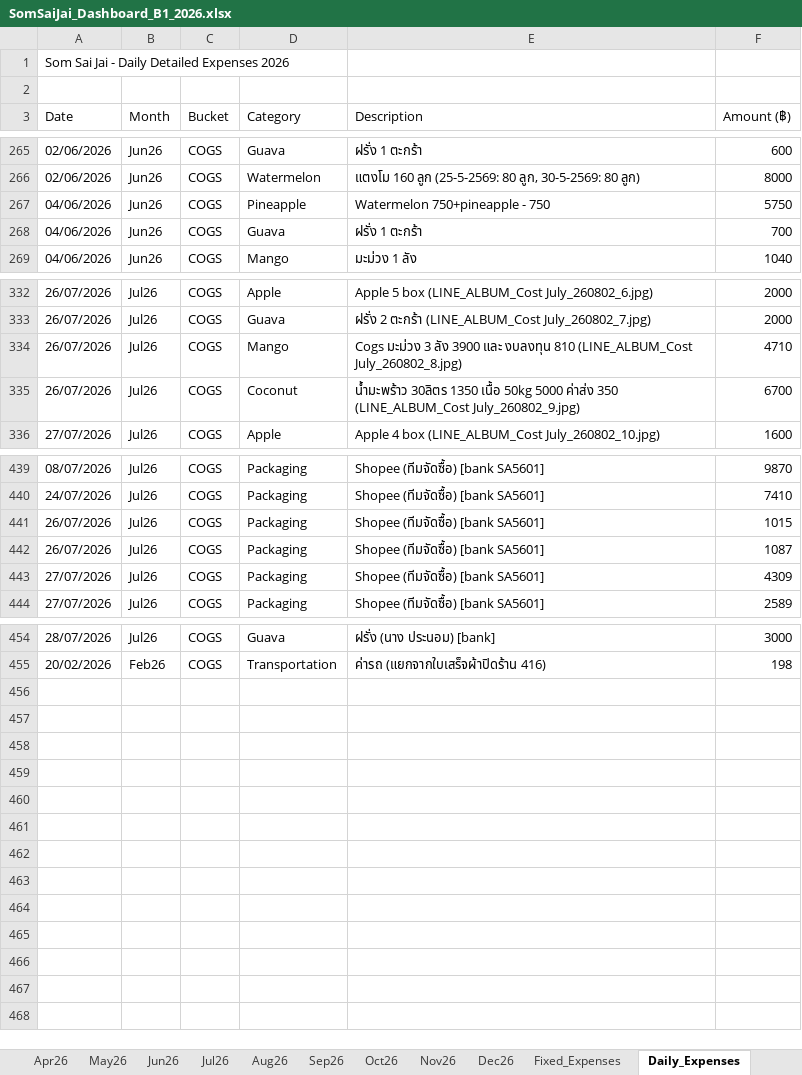
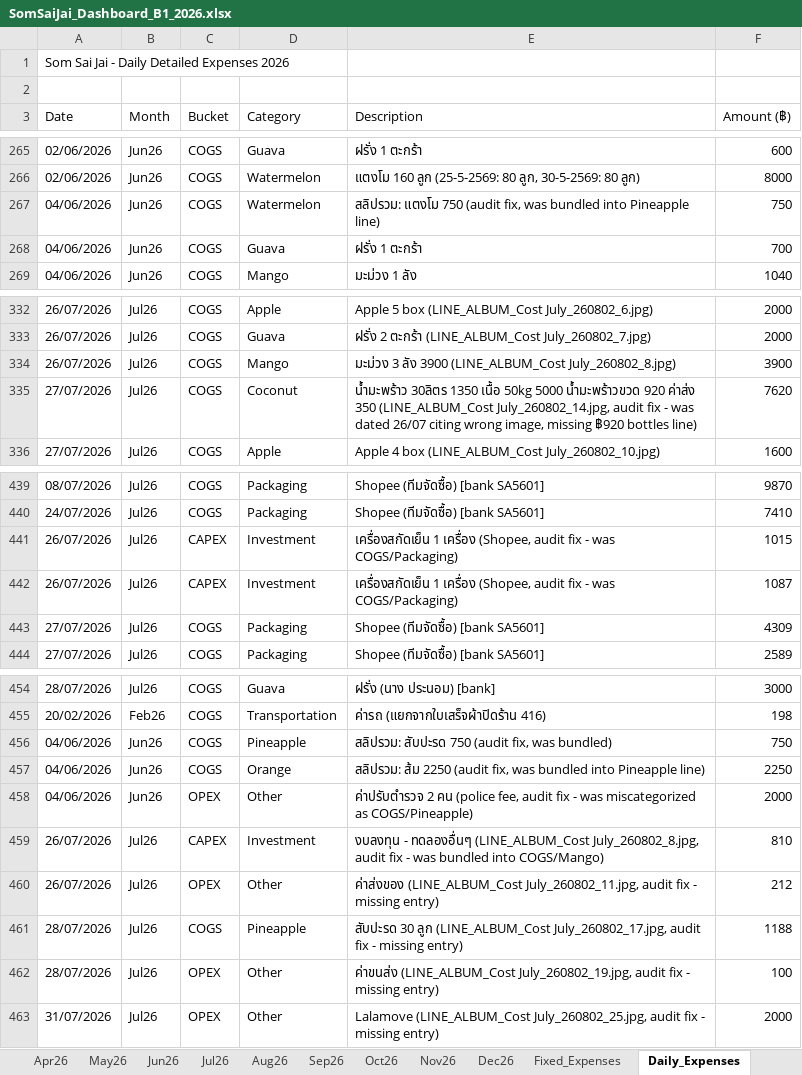
Before and after one commit to metasith-blessme/Somsaijai-Dashboard, an Excel workbook: 3_Automation_Dashboard/SomSaiJai_Dashboard_B1_2026.xlsx, sheet Daily_Expenses, drawn as a sheet; only a part is shown, gaps mark what is left out; values as stored, in another font and other column widths than the file's, no borders; the diff covers the shown part only; the diff names each change by its address in the sheet, - before the commit and + after, or states it on an @@ line.

```diff
--- a/3_Automation_Dashboard/SomSaiJai_Dashboard_B1_2026.xlsx (sheet Daily_Expenses)
+++ b/3_Automation_Dashboard/SomSaiJai_Dashboard_B1_2026.xlsx (sheet Daily_Expenses)
-D267 (Category): Pineapple
+D267 (Category): Watermelon
-E267 (Description): Watermelon 750+pineapple - 750
+E267 (Description): สลิปรวม: แตงโม 750 (audit fix, was bundled into Pineapple line)
-F267 (Amount (฿)): 5750
+F267 (Amount (฿)): 750
-E334 (Description): Cogs มะม่วง 3 ลัง 3900 และ งบลงทุน 810 (LINE_ALBUM_Cost July_260802_8.jpg)
+E334 (Description): มะม่วง 3 ลัง 3900 (LINE_ALBUM_Cost July_260802_8.jpg)
-F334 (Amount (฿)): 4710
+F334 (Amount (฿)): 3900
-A335 (Date): 26/07/2026
+A335 (Date): 27/07/2026
-E335 (Description): …50kg 5000 ค่าส่ง 350 (LINE_ALBUM_Cost July_260802_9.jpg)
+E335 (Description): …50kg 5000 น้ำมะพร้าวขวด 920 ค่าส่ง 350 (LINE_ALBUM_Cost July_260802_14.jpg, audit fix - was dated 26/07 citing wrong image, missing ฿920 bottles line)
-F335 (Amount (฿)): 6700
+F335 (Amount (฿)): 7620
-C441:C442 (Bucket): COGS
+C441:C442 (Bucket): CAPEX
-D441:D442 (Category): Packaging
+D441:D442 (Category): Investment
-E441:E442 (Description): Shopee (ทีมจัดซื้อ) [bank SA5601]
+E441:E442 (Description): เครื่องสกัดเย็น 1 เครื่อง (Shopee, audit fix - was COGS/Packaging)
+row 456: 04/06/2026 | Jun26 | COGS | Pineapple | สลิปรวม: สับปะรด 750 (audit fix, was bundled) | 750
+row 457: 04/06/2026 | Jun26 | COGS | Orange | สลิปรวม: ส้ม 2250 (audit fix, was bundled into Pineapple line) | 2250
+row 458: 04/06/2026 | Jun26 | OPEX | Other | ค่าปรับตำรวจ 2 คน (police fee, audit fix - was miscategorized as COGS/Pineapple) | 2000
+row 459: 26/07/2026 | Jul26 | CAPEX | Investment | งบลงทุน - ทดลองอื่นๆ (LINE_ALBUM_Cost July_260802_8.jpg, audit fix - was bundled into COGS/Mango) | 810
+row 460: 26/07/2026 | Jul26 | OPEX | Other | ค่าส่งของ (LINE_ALBUM_Cost July_260802_11.jpg, audit fix - missing entry) | 212
+row 461: 28/07/2026 | Jul26 | COGS | Pineapple | สับปะรด 30 ลูก (LINE_ALBUM_Cost July_260802_17.jpg, audit fix - missing entry) | 1188
+row 462: 28/07/2026 | Jul26 | OPEX | Other | ค่าขนส่ง (LINE_ALBUM_Cost July_260802_19.jpg, audit fix - missing entry) | 100
+row 463: 31/07/2026 | Jul26 | OPEX | Other | Lalamove (LINE_ALBUM_Cost July_260802_25.jpg, audit fix - missing entry) | 2000
```
Also changed, not shown: 2 edited cells elsewhere in this sheet, 3_Automation_Dashboard/SomSaiJai_Dashboard_B2_2026.xlsx, 3 other files.
